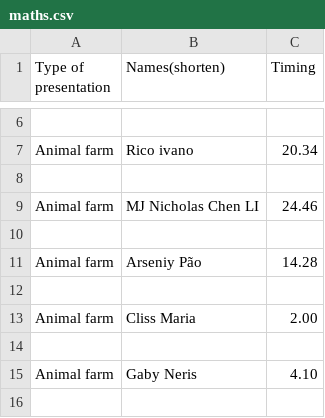
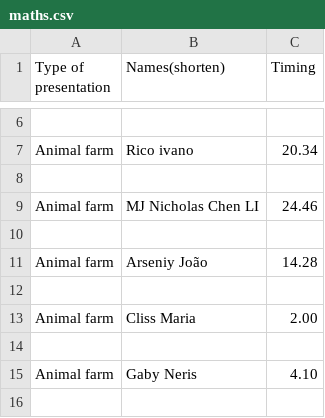
Before and after one commit to badonyt/Maths-Time, a CSV file: maths.csv, drawn as a sheet; only a part is shown, gaps mark what is left out.

Commit message:
Update maths.csv

```diff
--- a/maths.csv
+++ b/maths.csv
@@ -10,3 +10,3 @@ Animal farm, MJ Nicholas Chen LI, 24.46
 
-Animal farm, Arseniy Pão, 14.28
+Animal farm, Arseniy João, 14.28
 
```
